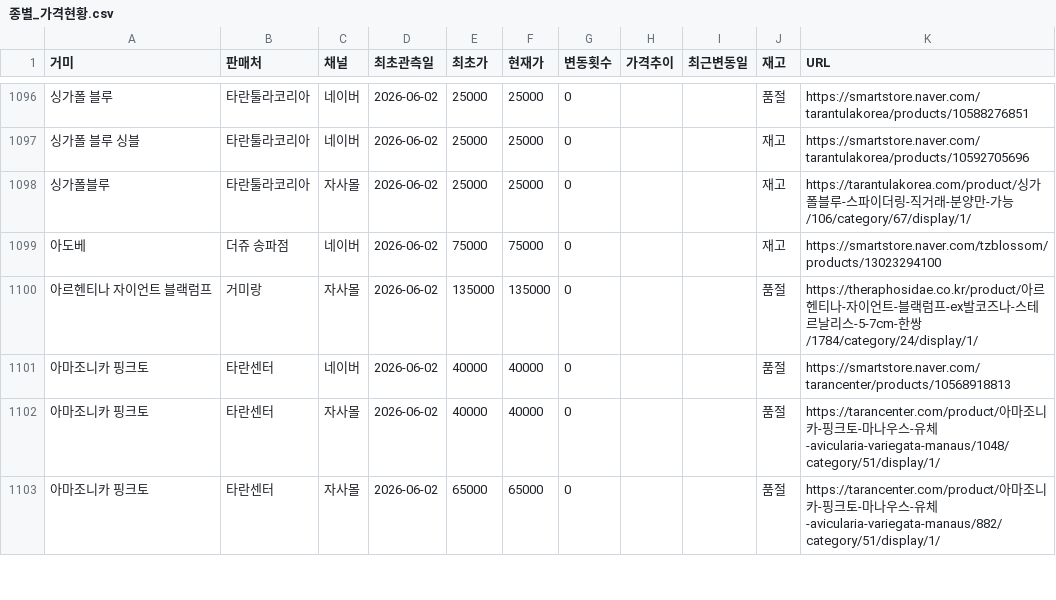
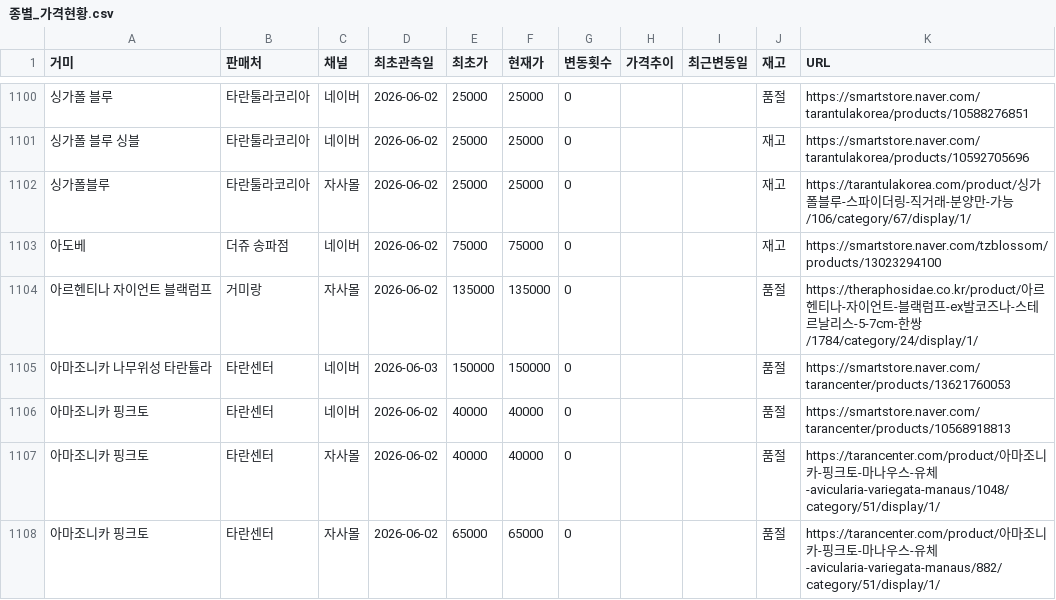
Before and after one commit to janghongku/tarantula-prices, a CSV file: outputs/종별_가격현황.csv, drawn as a sheet; only a part is shown, gaps mark what is left out; the diff covers the shown part only; the diff names each change by its address in the sheet, - before the commit and + after, or states it on an @@ line.

```diff
--- a/outputs/종별_가격현황.csv
+++ b/outputs/종별_가격현황.csv
+row 1105: 아마조니카 나무위성 타란튤라 | 타란센터 | 네이버 | 2026-06-03 | 150000 | 150000 | 0 |  |  | 품절 | https://smartstore.naver.com/tarancenter/products/13621760053
```
Also changed, not shown: 8 added rows and 8 edited cells elsewhere in this file, 3 other files.
